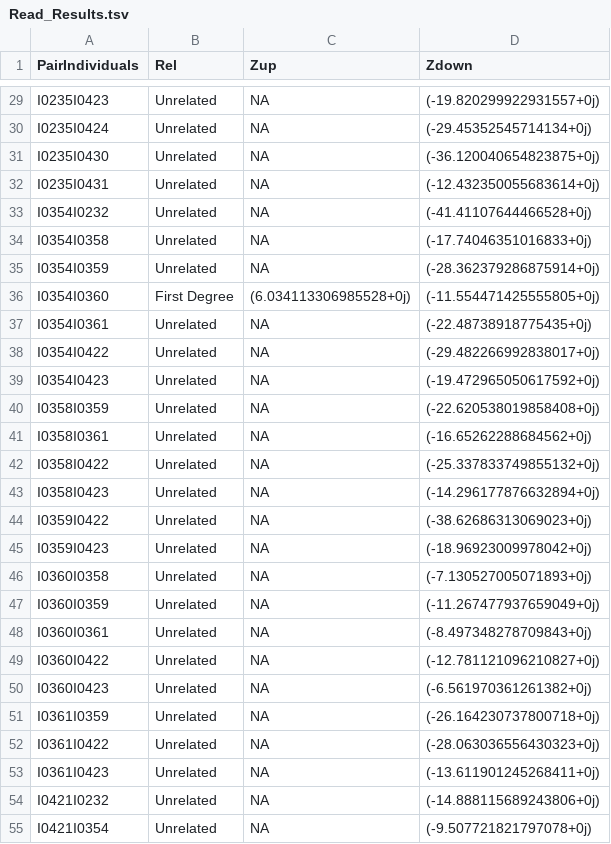
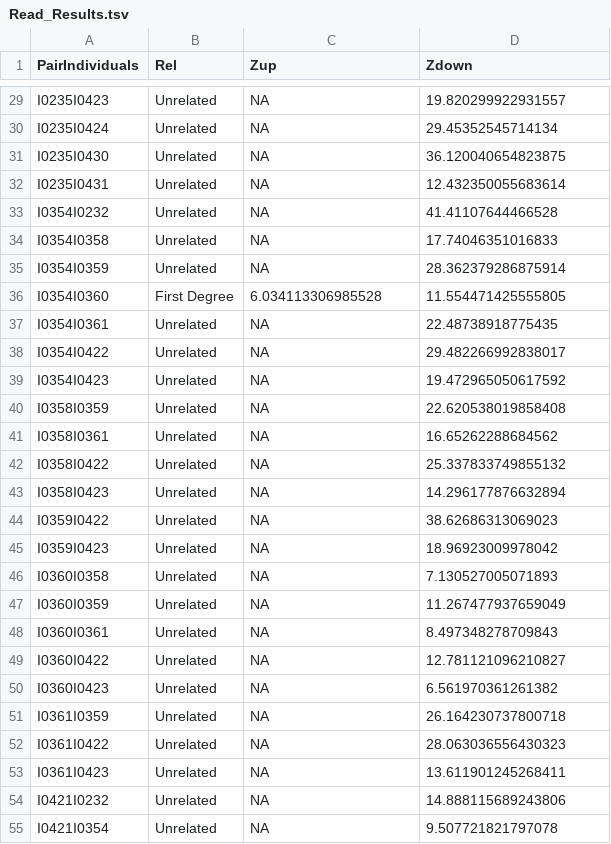
Before and after one commit to GuntherLab/READv2, a TSV file: Read_Results.tsv, drawn as a sheet; only a part is shown, gaps mark what is left out; the diff covers the shown part only; the diff names each change by its address in the sheet, - before the commit and + after, or states it on an @@ line.

```diff
--- a/Read_Results.tsv
+++ b/Read_Results.tsv
-D29 (Zdown): (-19.820299922931557+0j)
+D29 (Zdown): 19.820299922931557
-D30 (Zdown): (-29.45352545714134+0j)
+D30 (Zdown): 29.45352545714134
-D31 (Zdown): (-36.120040654823875+0j)
+D31 (Zdown): 36.120040654823875
-D32 (Zdown): (-12.432350055683614+0j)
+D32 (Zdown): 12.432350055683614
-D33 (Zdown): (-41.41107644466528+0j)
+D33 (Zdown): 41.41107644466528
-D34 (Zdown): (-17.74046351016833+0j)
+D34 (Zdown): 17.74046351016833
-D35 (Zdown): (-28.362379286875914+0j)
+D35 (Zdown): 28.362379286875914
-C36 (Zup): (6.034113306985528+0j)
+C36 (Zup): 6.034113306985528
-D36 (Zdown): (-11.554471425555805+0j)
+D36 (Zdown): 11.554471425555805
-D37 (Zdown): (-22.48738918775435+0j)
+D37 (Zdown): 22.48738918775435
-D38 (Zdown): (-29.482266992838017+0j)
+D38 (Zdown): 29.482266992838017
-D39 (Zdown): (-19.472965050617592+0j)
+D39 (Zdown): 19.472965050617592
-D40 (Zdown): (-22.620538019858408+0j)
+D40 (Zdown): 22.620538019858408
-D41 (Zdown): (-16.65262288684562+0j)
+D41 (Zdown): 16.65262288684562
-D42 (Zdown): (-25.337833749855132+0j)
+D42 (Zdown): 25.337833749855132
-D43 (Zdown): (-14.296177876632894+0j)
+D43 (Zdown): 14.296177876632894
-D44 (Zdown): (-38.62686313069023+0j)
+D44 (Zdown): 38.62686313069023
-D45 (Zdown): (-18.96923009978042+0j)
+D45 (Zdown): 18.96923009978042
-D46 (Zdown): (-7.130527005071893+0j)
+D46 (Zdown): 7.130527005071893
-D47 (Zdown): (-11.267477937659049+0j)
+D47 (Zdown): 11.267477937659049
-D48 (Zdown): (-8.497348278709843+0j)
+D48 (Zdown): 8.497348278709843
-D49 (Zdown): (-12.781121096210827+0j)
+D49 (Zdown): 12.781121096210827
-D50 (Zdown): (-6.561970361261382+0j)
+D50 (Zdown): 6.561970361261382
-D51 (Zdown): (-26.164230737800718+0j)
+D51 (Zdown): 26.164230737800718
-D52 (Zdown): (-28.063036556430323+0j)
+D52 (Zdown): 28.063036556430323
-D53 (Zdown): (-13.611901245268411+0j)
+D53 (Zdown): 13.611901245268411
-D54 (Zdown): (-14.888115689243806+0j)
+D54 (Zdown): 14.888115689243806
-D55 (Zdown): (-9.507721821797078+0j)
+D55 (Zdown): 9.507721821797078
```
Also changed, not shown: 65 edited cells elsewhere in this file, 3 other files.
